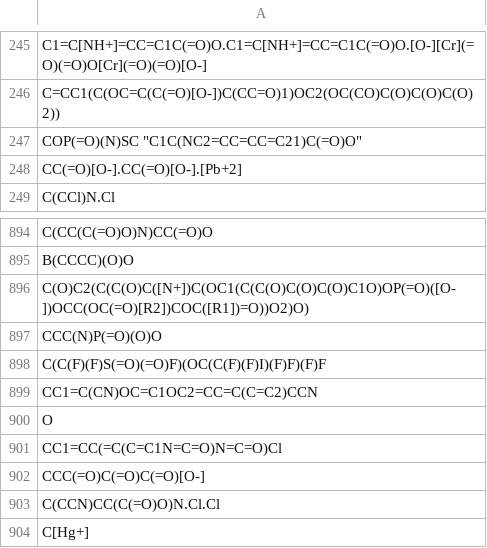
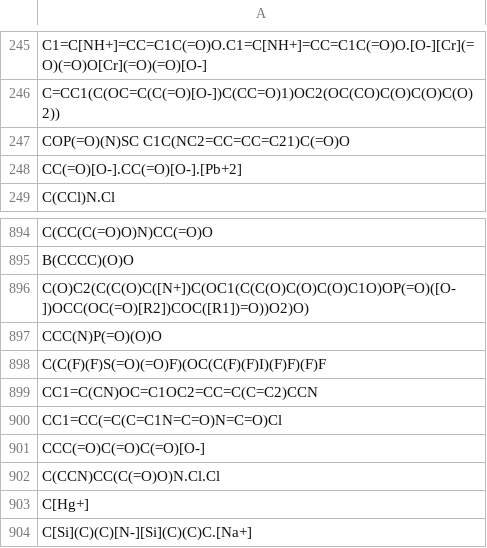
Before and after one commit to joshhgray/3070, a CSV file: smiles_pool.csv, drawn as a sheet; only a part is shown, gaps mark what is left out; the shorter side is filled out with more unchanged rows; the diff names each change by its address in the sheet, - before the commit and + after, or states it on an @@ line.

```diff
--- a/smiles_pool.csv
+++ b/smiles_pool.csv
-A247: COP(=O)(N)SC "C1C(NC2=CC=CC=C21)C(=O)O"
+A247: COP(=O)(N)SC C1C(NC2=CC=CC=C21)C(=O)O
-row 900: O
```
Also changed, not shown: 9 other files.
